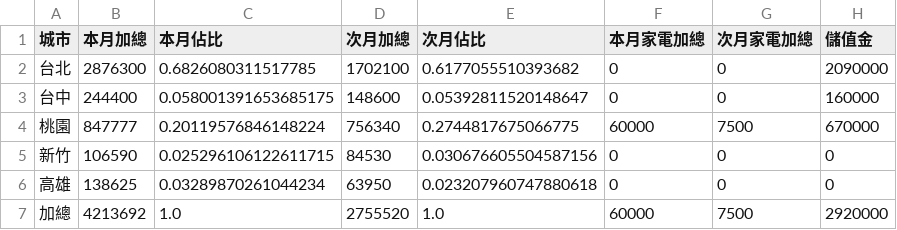
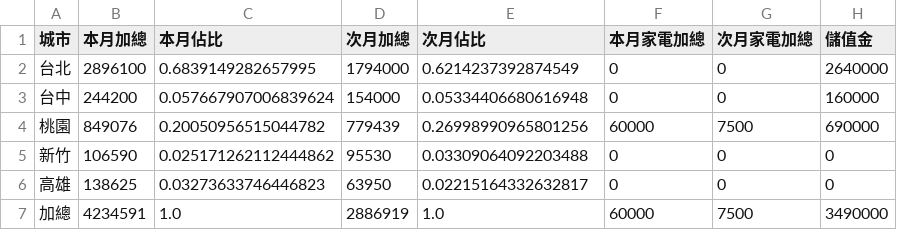
Before and after one commit to jenny-smart/OP-system, a CSV file: dashboard_data/latest/df4.csv, drawn as a sheet.

```diff
--- a/dashboard_data/latest/df4.csv
+++ b/dashboard_data/latest/df4.csv
@@ -1,7 +1,7 @@
 城市,本月加總,本月佔比,次月加總,次月佔比,本月家電加總,次月家電加總,儲值金
-台北,2876300,0.6826080311517785,1702100,0.6177055510393682,0,0,2090000
-台中,244400,0.058001391653685175,148600,0.05392811520148647,0,0,160000
-桃園,847777,0.20119576846148224,756340,0.2744817675066775,60000,7500,670000
-新竹,106590,0.025296106122611715,84530,0.030676605504587156,0,0,0
-高雄,138625,0.03289870261044234,63950,0.023207960747880618,0,0,0
-加總,4213692,1.0,2755520,1.0,60000,7500,2920000
+台北,2896100,0.6839149282657995,1794000,0.6214237392874549,0,0,2640000
+台中,244200,0.057667907006839624,154000,0.05334406680616948,0,0,160000
+桃園,849076,0.20050956515044782,779439,0.26998990965801256,60000,7500,690000
+新竹,106590,0.025171262112444862,95530,0.03309064092203488,0,0,0
+高雄,138625,0.03273633746446823,63950,0.02215164332632817,0,0,0
+加總,4234591,1.0,2886919,1.0,60000,7500,3490000
```
Also changed, not shown: dashboard_data/latest/daily_df.csv, dashboard_data/latest/next_month_daily_df.csv, 15 other files.
